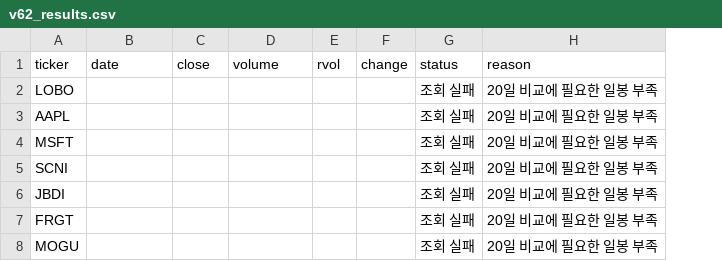
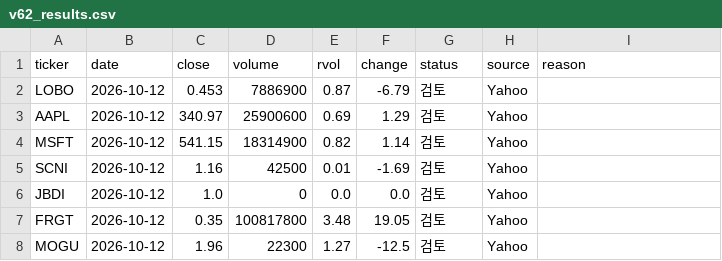
Before and after one commit to somiYu0720/nasdaq7-radar, a CSV file: v62_results.csv, drawn as a sheet; only a part is shown; addresses are those after the commit; the diff covers the shown part only; the diff names each change by its address in the sheet, - before the commit and + after, or states it on an @@ line.

```diff
--- a/v62_results.csv
+++ b/v62_results.csv
+column H (source), rows 2-8: all Yahoo
-B2:B8 (date): (empty)
+B2:B8 (date): 2026-10-12
-C2 (close): (empty)
+C2 (close): 0.453
-D2 (volume): (empty)
+D2 (volume): 7886900
-E2 (rvol): (empty)
+E2 (rvol): 0.87
-F2 (change): (empty)
+F2 (change): -6.79
-G2:G8 (status): 조회 실패
+G2:G8 (status): 검토
-I2:I8 (reason): 20일 비교에 필요한 일봉 부족
+I2:I8 (reason): (empty)
-C3 (close): (empty)
+C3 (close): 340.97
-D3 (volume): (empty)
+D3 (volume): 25900600
-E3 (rvol): (empty)
+E3 (rvol): 0.69
-F3 (change): (empty)
+F3 (change): 1.29
-C4 (close): (empty)
+C4 (close): 541.15
-D4 (volume): (empty)
+D4 (volume): 18314900
-E4 (rvol): (empty)
+E4 (rvol): 0.82
-F4 (change): (empty)
+F4 (change): 1.14
-C5 (close): (empty)
+C5 (close): 1.16
-D5 (volume): (empty)
+D5 (volume): 42500
-E5 (rvol): (empty)
+E5 (rvol): 0.01
-F5 (change): (empty)
+F5 (change): -1.69
-C6 (close): (empty)
+C6 (close): 1.0
-D6 (volume): (empty)
+D6 (volume): 0
-E6 (rvol): (empty)
+E6 (rvol): 0.0
-F6 (change): (empty)
+F6 (change): 0.0
-C7 (close): (empty)
+C7 (close): 0.35
-D7 (volume): (empty)
+D7 (volume): 100817800
-E7 (rvol): (empty)
+E7 (rvol): 3.48
-F7 (change): (empty)
+F7 (change): 19.05
-C8 (close): (empty)
+C8 (close): 1.96
-D8 (volume): (empty)
+D8 (volume): 22300
-E8 (rvol): (empty)
+E8 (rvol): 1.27
-F8 (change): (empty)
+F8 (change): -12.5
```
Also changed, not shown: 21 edited cells elsewhere in this file, 2 other files.
